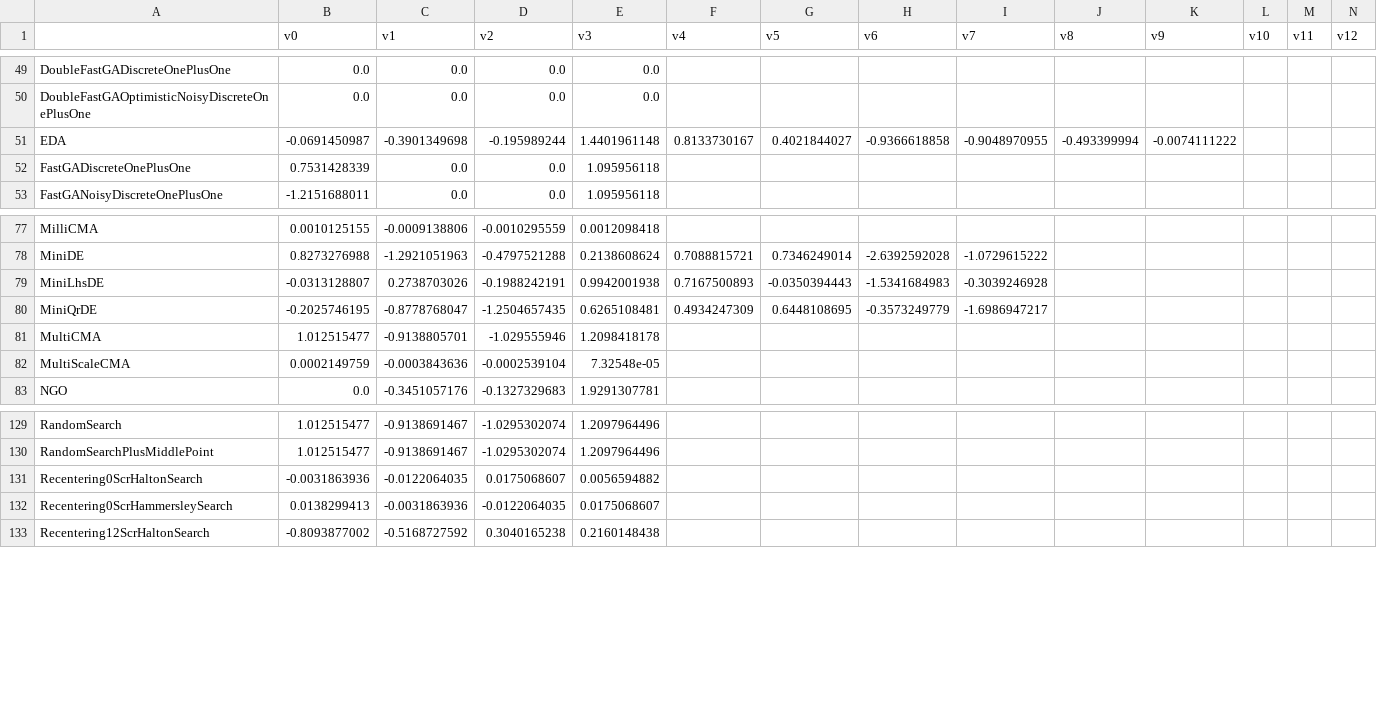
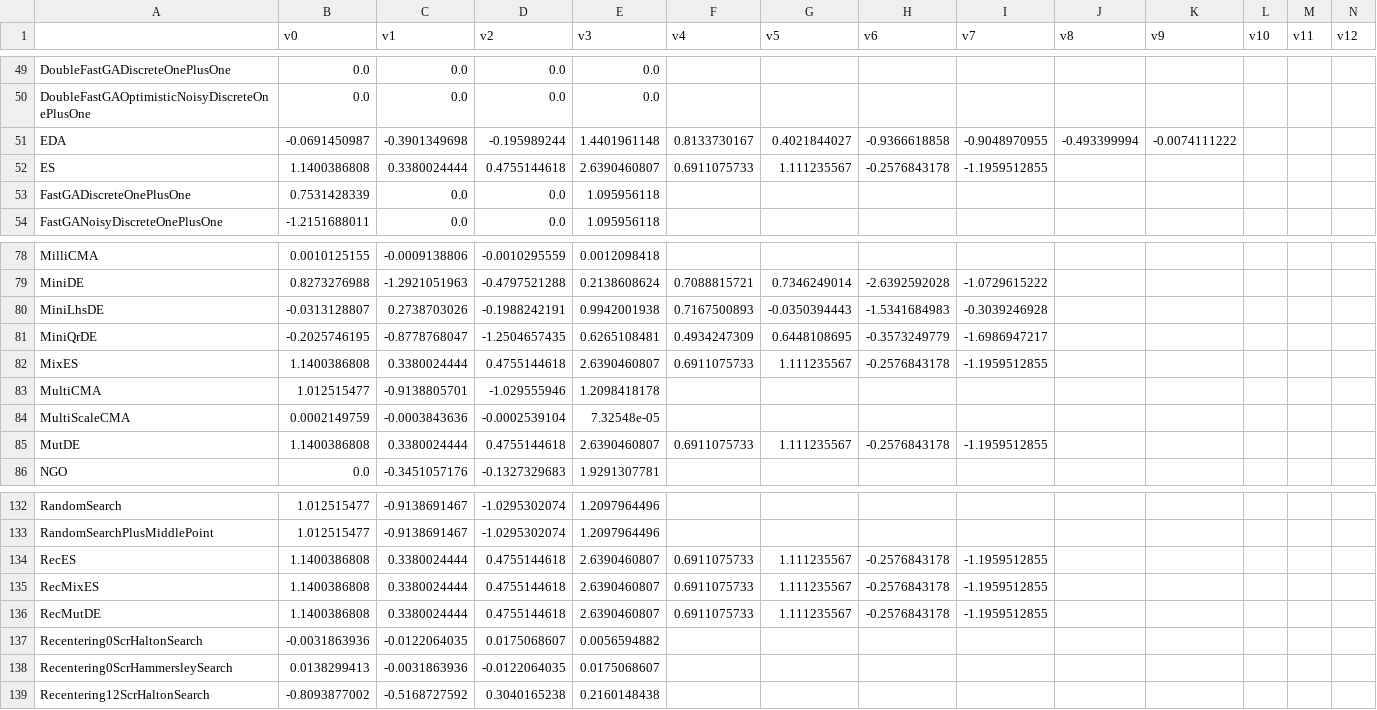
Before and after one commit to facebookresearch/nevergrad, a CSV file: nevergrad/optimization/recorded_recommendations.csv, drawn as a sheet; only a part is shown, gaps mark what is left out; rows hold the shown columns only; the diff names each change by its address in the sheet, - before the commit and + after, or states it on an @@ line.

```diff
--- a/nevergrad/optimization/recorded_recommendations.csv
+++ b/nevergrad/optimization/recorded_recommendations.csv
+row 52: ES | 1.1400386808 | 0.3380024444 | 0.4755144618 | 2.6390460807 | 0.6911075733 | 1.111235567 | -0.2576843178 | -1.1959512855
+row 82: MixES | 1.1400386808 | 0.3380024444 | 0.4755144618 | 2.6390460807 | 0.6911075733 | 1.111235567 | -0.2576843178 | -1.1959512855
+row 85: MutDE | 1.1400386808 | 0.3380024444 | 0.4755144618 | 2.6390460807 | 0.6911075733 | 1.111235567 | -0.2576843178 | -1.1959512855
+row 134: RecES | 1.1400386808 | 0.3380024444 | 0.4755144618 | 2.6390460807 | 0.6911075733 | 1.111235567 | -0.2576843178 | -1.1959512855
+row 135: RecMixES | 1.1400386808 | 0.3380024444 | 0.4755144618 | 2.6390460807 | 0.6911075733 | 1.111235567 | -0.2576843178 | -1.1959512855
+row 136: RecMutDE | 1.1400386808 | 0.3380024444 | 0.4755144618 | 2.6390460807 | 0.6911075733 | 1.111235567 | -0.2576843178 | -1.1959512855
```
Also changed, not shown: 17 other files.
